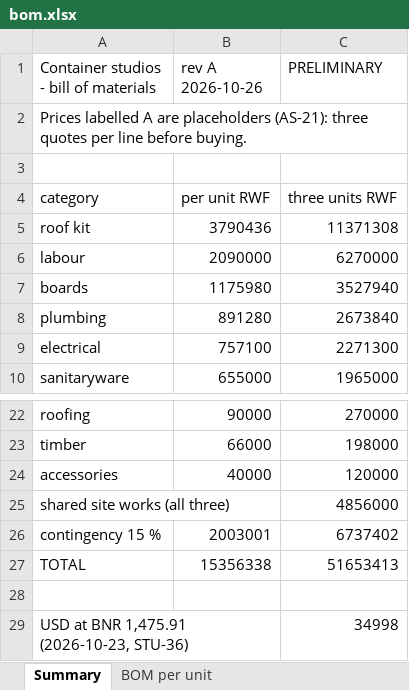
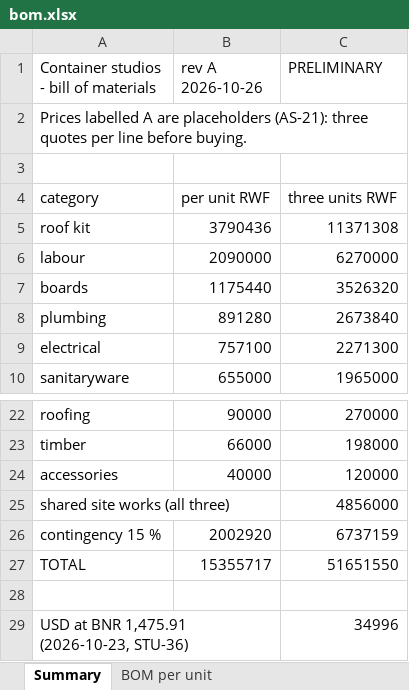
Before and after one commit to databayt/farm, an Excel workbook: public/designs/studio/data/bom.xlsx, sheet Summary, drawn as a sheet; only a part is shown, gaps mark what is left out; values as stored, in another font and other column widths than the file's, no borders; the diff names each change by its address in the sheet, - before the commit and + after, or states it on an @@ line.

```diff
--- a/public/designs/studio/data/bom.xlsx (sheet Summary)
+++ b/public/designs/studio/data/bom.xlsx (sheet Summary)
-B7 (rev A 2026-10-26): 1175980
+B7 (rev A 2026-10-26): 1175440
-C7 (PRELIMINARY): 3527940
+C7 (PRELIMINARY): 3526320
-B26 (rev A 2026-10-26): 2003001
+B26 (rev A 2026-10-26): 2002920
-C26 (PRELIMINARY): 6737402
+C26 (PRELIMINARY): 6737159
-B27 (rev A 2026-10-26): 15356338
+B27 (rev A 2026-10-26): 15355717
-C27 (PRELIMINARY): 51653413
+C27 (PRELIMINARY): 51651550
-C29 (PRELIMINARY): 34998
+C29 (PRELIMINARY): 34996
```
Also changed, not shown: sheet BOM per unit, 38 other files.
